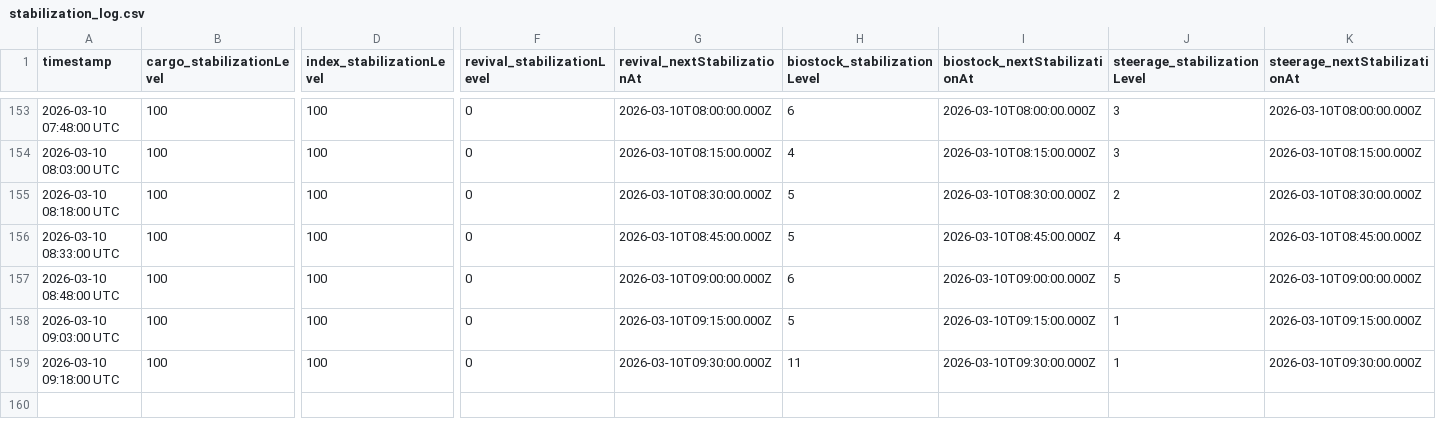
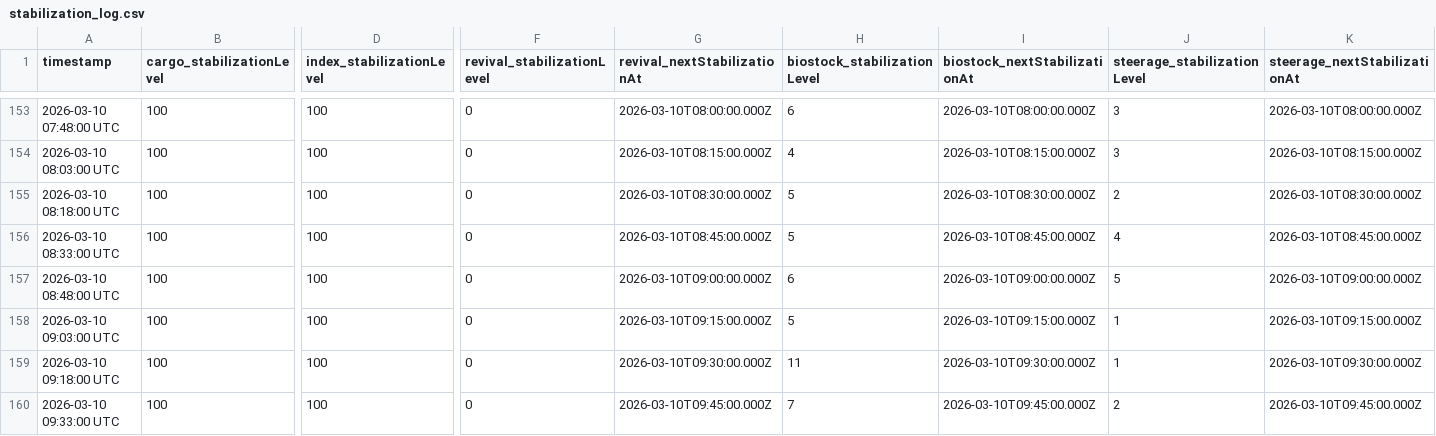
Before and after one commit to CrowdTypical/Marathon-arg, a CSV file: stabilization_log.csv, drawn as a sheet; only a part is shown, gaps mark what is left out; rows hold the shown columns only; the diff names each change by its address in the sheet, - before the commit and + after, or states it on an @@ line.

Commit message:
Data update 2026-03-10 09:33:00 UTC

```diff
--- a/stabilization_log.csv
+++ b/stabilization_log.csv
+row 160: 2026-03-10 09:33:00 UTC | 100 | 100 | 0 | 2026-03-10T09:45:00.000Z | 7 | 2026-03-10T09:45:00.000Z | 2 | 2026-03-10T09:45:00.000Z
```
Also changed, not shown: state_log.csv.
